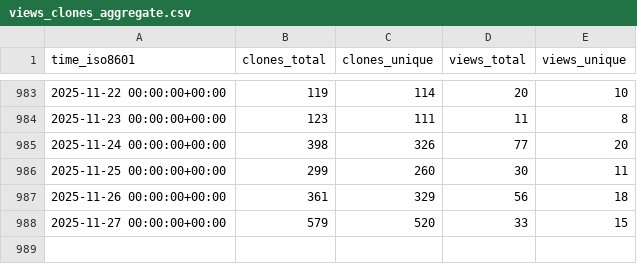
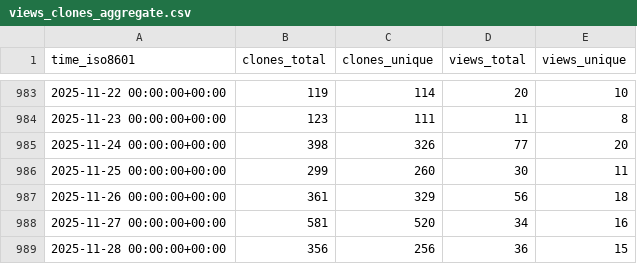
Before and after one commit to jpshivakavi/edk2-libc-stats, a CSV file: tianocore/edk2-libc/ghrs-data/views_clones_aggregate.csv, drawn as a sheet; only a part is shown, gaps mark what is left out.

```diff
--- a/tianocore/edk2-libc/ghrs-data/views_clones_aggregate.csv
+++ b/tianocore/edk2-libc/ghrs-data/views_clones_aggregate.csv
@@ -987,2 +987,3 @@ time_iso8601,clones_total,clones_unique,views_total,views_unique
 2025-11-26 00:00:00+00:00,361,329,56,18
-2025-11-27 00:00:00+00:00,579,520,33,15
+2025-11-27 00:00:00+00:00,581,520,34,16
+2025-11-28 00:00:00+00:00,356,256,36,15
```
Also changed, not shown: 1 other file.
